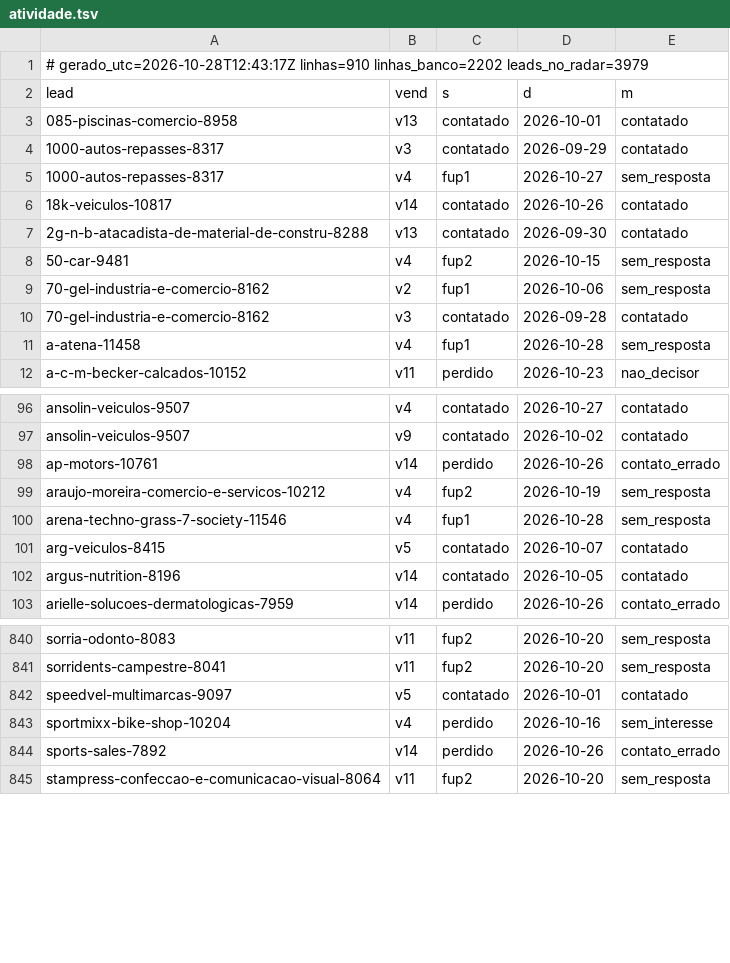
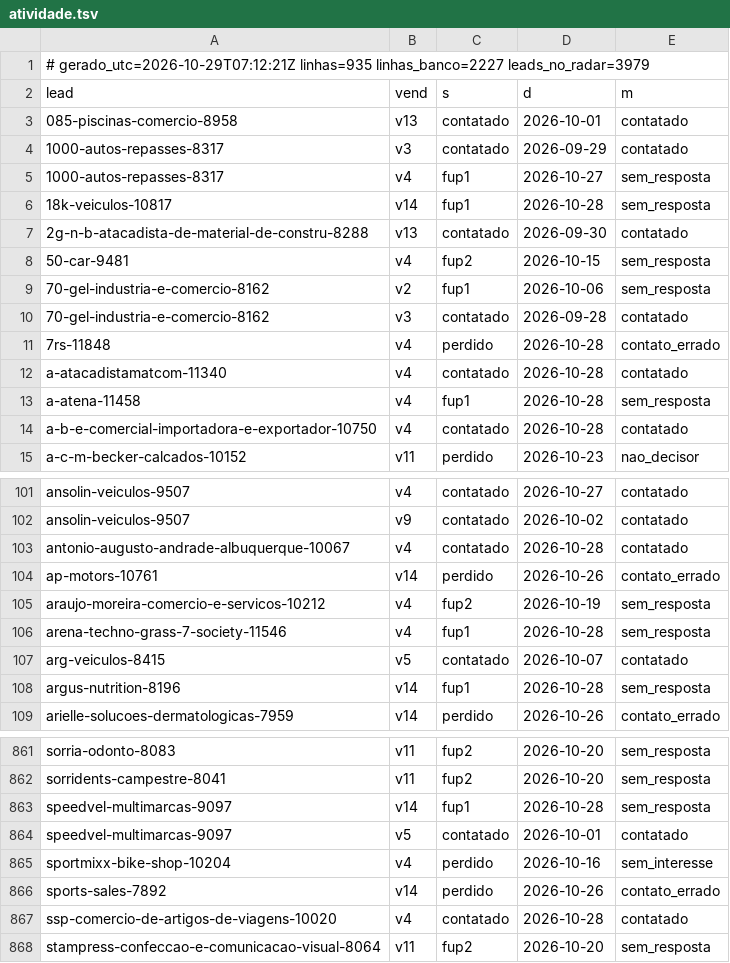
Before and after one commit to danilobarrocas83-png/radar, a TSV file: pool/atividade.tsv, drawn as a sheet; only a part is shown, gaps mark what is left out; the diff covers the shown part only.

Commit message:
Estado do banco para a rotina

```diff
--- a/pool/atividade.tsv
+++ b/pool/atividade.tsv
@@ -1,2 +1,2 @@
-# gerado_utc=2026-10-28T12:43:17Z linhas=910 linhas_banco=2202 leads_no_radar=3979
+# gerado_utc=2026-10-29T07:12:21Z linhas=935 linhas_banco=2227 leads_no_radar=3979
 lead	vend	s	d	m
@@ -5,3 +5,3 @@ lead	vend	s	d	m
 1000-autos-repasses-8317	v4	fup1	2026-10-27	sem_resposta
-18k-veiculos-10817	v14	contatado	2026-10-26	contatado
+18k-veiculos-10817	v14	fup1	2026-10-28	sem_resposta
 2g-n-b-atacadista-de-material-de-constru-8288	v13	contatado	2026-09-30	contatado
@@ -10,3 +10,6 @@ lead	vend	s	d	m
 70-gel-industria-e-comercio-8162	v3	contatado	2026-09-28	contatado
+7rs-11848	v4	perdido	2026-10-28	contato_errado
+a-atacadistamatcom-11340	v4	contatado	2026-10-28	contatado
 a-atena-11458	v4	fup1	2026-10-28	sem_resposta
+a-b-e-comercial-importadora-e-exportador-10750	v4	contatado	2026-10-28	contatado
 a-c-m-becker-calcados-10152	v11	perdido	2026-10-23	nao_decisor
@@ -97,2 +102,3 @@ ansolin-veiculos-9507	v4	contatado	2026-10-27	contatado
 ansolin-veiculos-9507	v9	contatado	2026-10-02	contatado
+antonio-augusto-andrade-albuquerque-10067	v4	contatado	2026-10-28	contatado
 ap-motors-10761	v14	perdido	2026-10-26	contato_errado
@@ -101,3 +107,3 @@ arena-techno-grass-7-society-11546	v4	fup1	2026-10-28	sem_resposta
 arg-veiculos-8415	v5	contatado	2026-10-07	contatado
-argus-nutrition-8196	v14	contatado	2026-10-05	contatado
+argus-nutrition-8196	v14	fup1	2026-10-28	sem_resposta
 arielle-solucoes-dermatologicas-7959	v14	perdido	2026-10-26	contato_errado
@@ -841,2 +862,3 @@ sorria-odonto-8083	v11	fup2	2026-10-20	sem_resposta
 sorridents-campestre-8041	v11	fup2	2026-10-20	sem_resposta
+speedvel-multimarcas-9097	v14	fup1	2026-10-28	sem_resposta
 speedvel-multimarcas-9097	v5	contatado	2026-10-01	contatado
@@ -844,2 +866,3 @@ sportmixx-bike-shop-10204	v4	perdido	2026-10-16	sem_interesse
 sports-sales-7892	v14	perdido	2026-10-26	contato_errado
+ssp-comercio-de-artigos-de-viagens-10020	v4	contatado	2026-10-28	contatado
 stampress-confeccao-e-comunicacao-visual-8064	v11	fup2	2026-10-20	sem_resposta
```
Also changed, not shown: 19 added rows and 44 edited cells elsewhere in this file.
